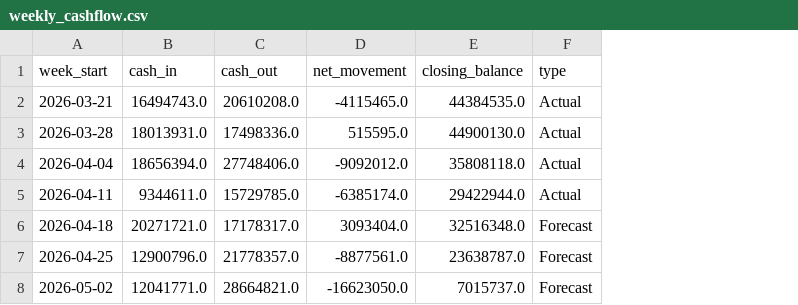
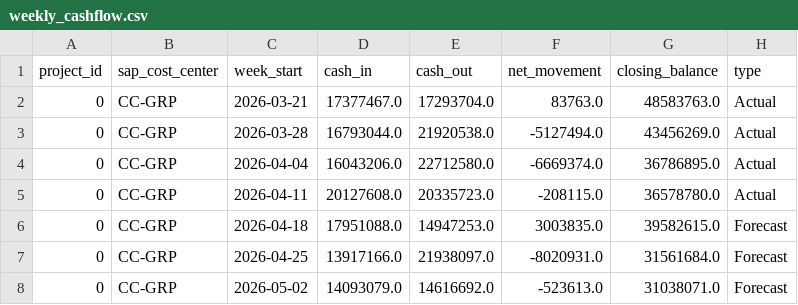
Before and after one commit to fiatjulaluk-ui/sitecapital, a CSV file: data/weekly_cashflow.csv, drawn as a sheet; only a part is shown; addresses are those after the commit; the diff covers the shown part only; the diff names each change by its address in the sheet, - before the commit and + after, or states it on an @@ line.

```diff
--- a/data/weekly_cashflow.csv
+++ b/data/weekly_cashflow.csv
+column A (project_id), rows 2-8: all 0
+column B (sap_cost_center), rows 2-8: all CC-GRP
-D2 (cash_in): 16494743.0
+D2 (cash_in): 17377467.0
-E2 (cash_out): 20610208.0
+E2 (cash_out): 17293704.0
-F2 (net_movement): -4115465.0
+F2 (net_movement): 83763.0
-G2 (closing_balance): 44384535.0
+G2 (closing_balance): 48583763.0
-D3 (cash_in): 18013931.0
+D3 (cash_in): 16793044.0
-E3 (cash_out): 17498336.0
+E3 (cash_out): 21920538.0
-F3 (net_movement): 515595.0
+F3 (net_movement): -5127494.0
-G3 (closing_balance): 44900130.0
+G3 (closing_balance): 43456269.0
-D4 (cash_in): 18656394.0
+D4 (cash_in): 16043206.0
-E4 (cash_out): 27748406.0
+E4 (cash_out): 22712580.0
-F4 (net_movement): -9092012.0
+F4 (net_movement): -6669374.0
-G4 (closing_balance): 35808118.0
+G4 (closing_balance): 36786895.0
-D5 (cash_in): 9344611.0
+D5 (cash_in): 20127608.0
-E5 (cash_out): 15729785.0
+E5 (cash_out): 20335723.0
-F5 (net_movement): -6385174.0
+F5 (net_movement): -208115.0
-G5 (closing_balance): 29422944.0
+G5 (closing_balance): 36578780.0
-D6 (cash_in): 20271721.0
+D6 (cash_in): 17951088.0
-E6 (cash_out): 17178317.0
+E6 (cash_out): 14947253.0
-F6 (net_movement): 3093404.0
+F6 (net_movement): 3003835.0
-G6 (closing_balance): 32516348.0
+G6 (closing_balance): 39582615.0
-D7 (cash_in): 12900796.0
+D7 (cash_in): 13917166.0
-E7 (cash_out): 21778357.0
+E7 (cash_out): 21938097.0
-F7 (net_movement): -8877561.0
+F7 (net_movement): -8020931.0
-G7 (closing_balance): 23638787.0
+G7 (closing_balance): 31561684.0
-D8 (cash_in): 12041771.0
+D8 (cash_in): 14093079.0
-E8 (cash_out): 28664821.0
+E8 (cash_out): 14616692.0
-F8 (net_movement): -16623050.0
+F8 (net_movement): -523613.0
-G8 (closing_balance): 7015737.0
+G8 (closing_balance): 31038071.0
```
Also changed, not shown: 24 edited cells elsewhere in this file, data/audit_log.csv, data/bank_accounts.csv, 12 other files.
